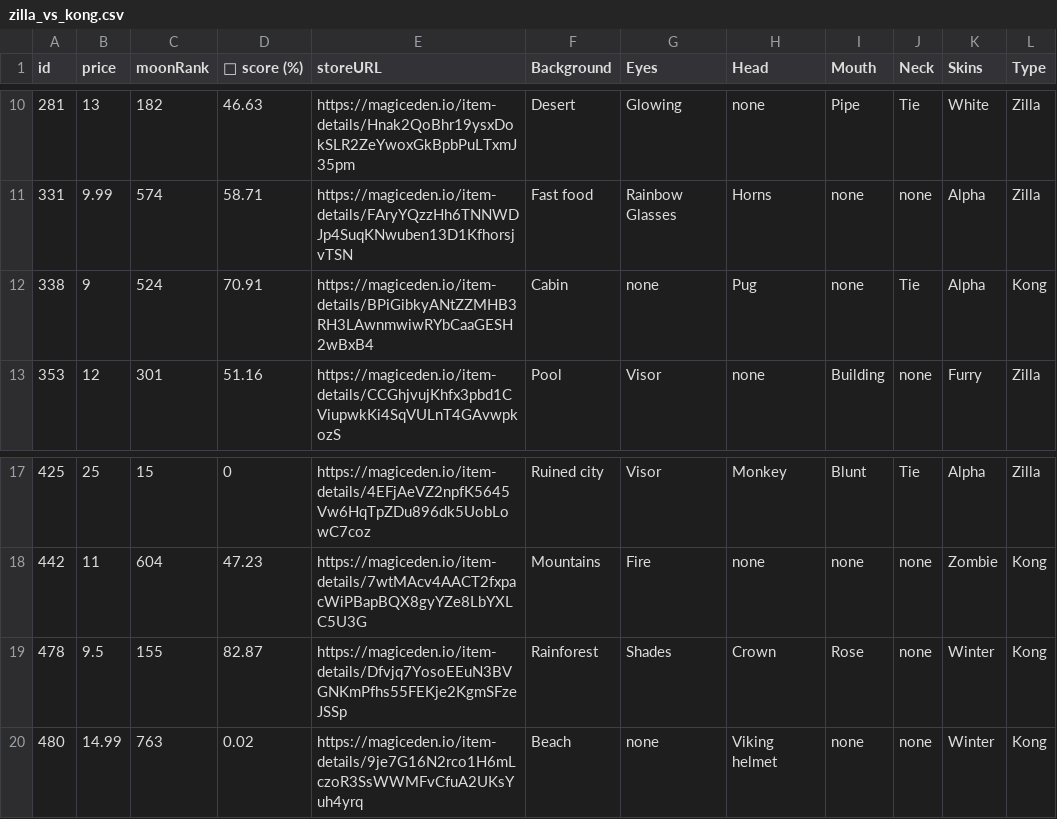
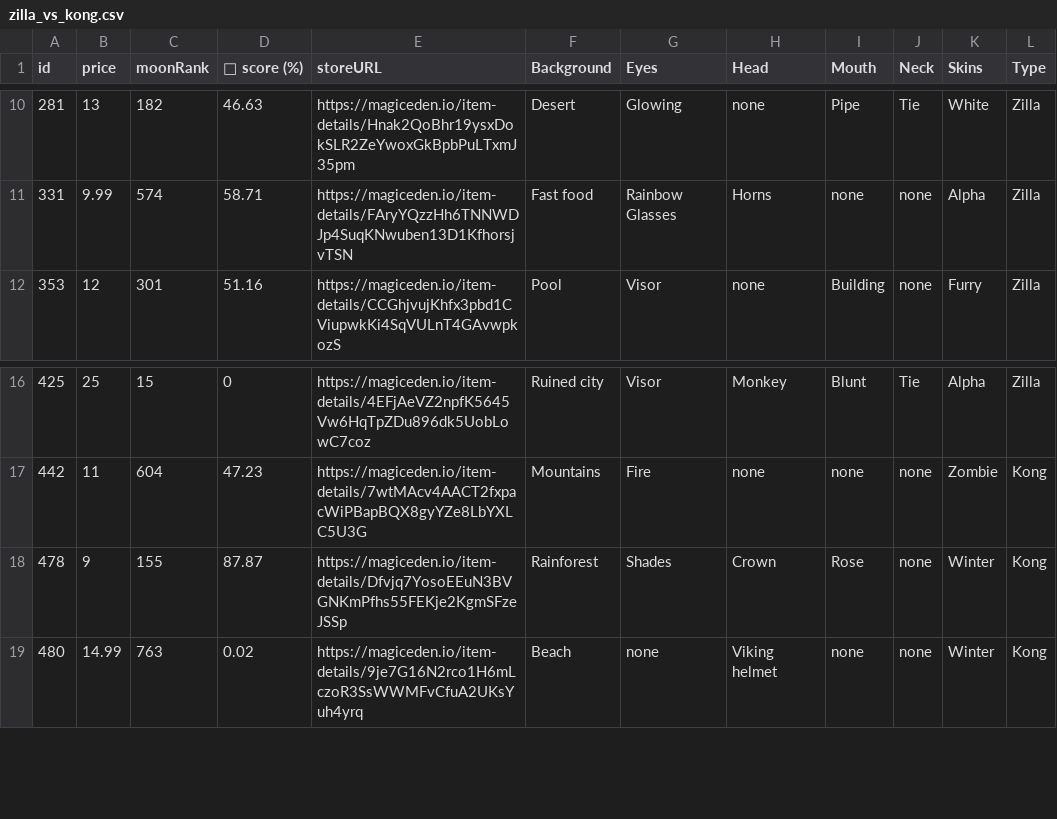
Before and after one commit to lsamoht/sol-nft-monitor, a CSV file: zilla_vs_kong.csv, drawn as a sheet; only a part is shown, gaps mark what is left out.

Commit message:
Flat: latest data (2022-04-06T20:39:58.216Z) {   "date": "2022-04-06T20:39:58.216Z",   "files": [     {       "name": "rude_golems.csv",       "deltaBytes": 101431,       "source": "https://reqbin.com/echo/get/json"     },     {       "name": "rude_golems.csv",       "deltaBytes": 101418,       "source": "https://qzlsklfacc.medianetwork.cloud/get_nft?collection=rudegolems&page=0&limit=100&order=price-ASC&fits=any&trait=&search=&min=0&max=0&listed=true&ownedby=&attrib_count=&bid=all"     },     {       "name": "sea_shanties.csv",       "deltaBytes": 0,       "source": "https://reqbin.com/echo/get/json"     },     {       "name": "balloonsville.csv",       "deltaBytes": 687,       "source": "https://reqbin.com/echo/get/json"     },     {       "name": "balloonsville.csv",       "deltaBytes": 687,       "source": "https://qzlsklfacc.medianetwork.cloud/get_nft?collection=balloonsville&page=0&limit=100&order=price-ASC&fits=any&trait=&search=&min=0&max=0&listed=true&ownedby=&attrib_count=&bid=all"     },     {       "name": "zilla_vs_kong.csv",       "deltaBytes": -92,       "source": "https://reqbin.com/echo/get/json"     }   ] }

```diff
--- a/zilla_vs_kong.csv
+++ b/zilla_vs_kong.csv
@@ -11,3 +11,2 @@ id,price,moonRank,💎 score (%),storeURL,Background,Eyes,Head,Mouth,Neck,Skins,
 331,9.99,574,58.71,https://magiceden.io/item-details/FAryYQzzHh6TNNWDJp4SuqKNwuben13D1KfhorsjvTSN,Fast food,Rainbow Glasses,Horns,none,none,Alpha,Zilla
-338,9,524,70.91,https://magiceden.io/item-details/BPiGibkyANtZZMHB3RH3LAwnmwiwRYbCaaGESH2wBxB4,Cabin,none,Pug,none,Tie,Alpha,Kong
 353,12,301,51.16,https://magiceden.io/item-details/CCGhjvujKhfx3pbd1CViupwkKi4SqVULnT4GAvwpkozS,Pool,Visor,none,Building,none,Furry,Zilla
@@ -18,3 +17,3 @@ id,price,moonRank,💎 score (%),storeURL,Background,Eyes,Head,Mouth,Neck,Skins,
 442,11,604,47.23,https://magiceden.io/item-details/7wtMAcv4AACT2fxpacWiPBapBQX8gyYZe8LbYXLC5U3G,Mountains,Fire,none,none,none,Zombie,Kong
-478,9.5,155,82.87,https://magiceden.io/item-details/Dfvjq7YosoEEuN3BVGNKmPfhs55FEKje2KgmSFzeJSSp,Rainforest,Shades,Crown,Rose,none,Winter,Kong
+478,9,155,87.87,https://magiceden.io/item-details/Dfvjq7YosoEEuN3BVGNKmPfhs55FEKje2KgmSFzeJSSp,Rainforest,Shades,Crown,Rose,none,Winter,Kong
 480,14.99,763,0.02,https://magiceden.io/item-details/9je7G16N2rco1H6mLczoR3SsWWMFvCfuA2UKsYuh4yrq,Beach,none,Viking helmet,none,none,Winter,Kong
```
Also changed, not shown: balloonsville.csv, 1 other file.
